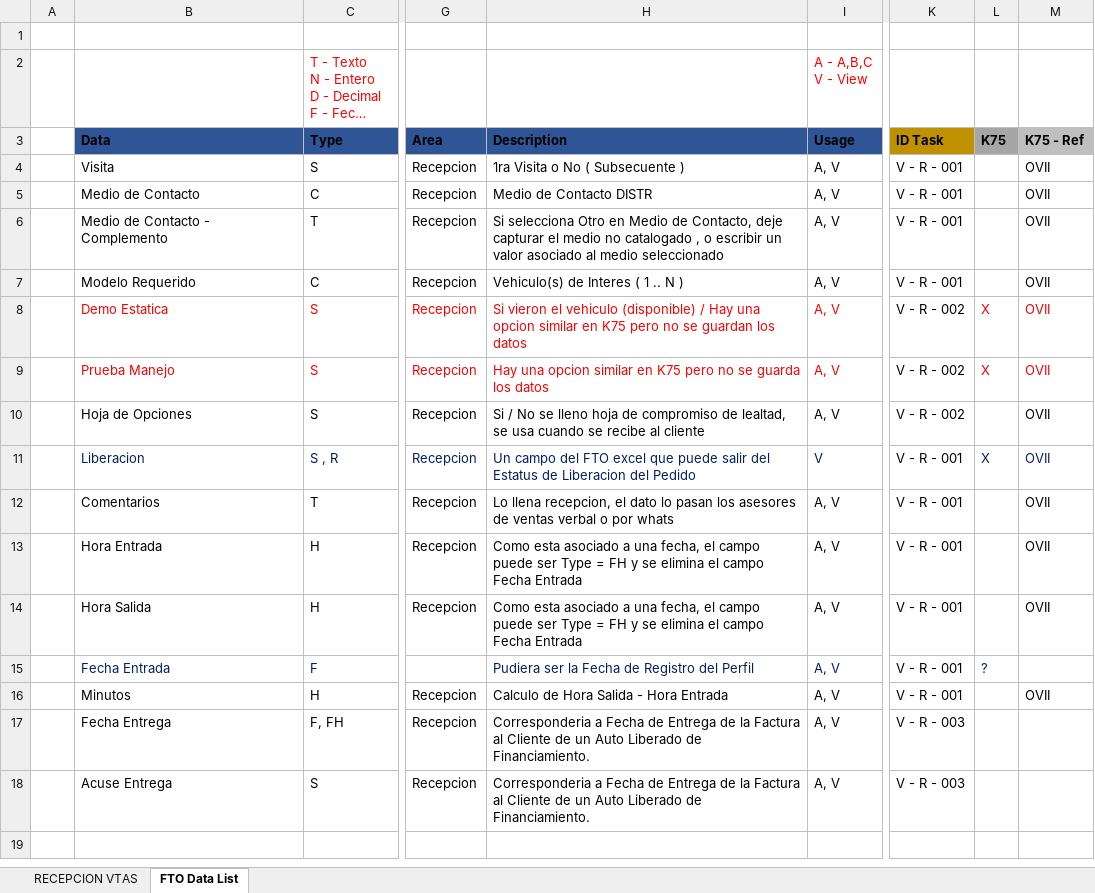
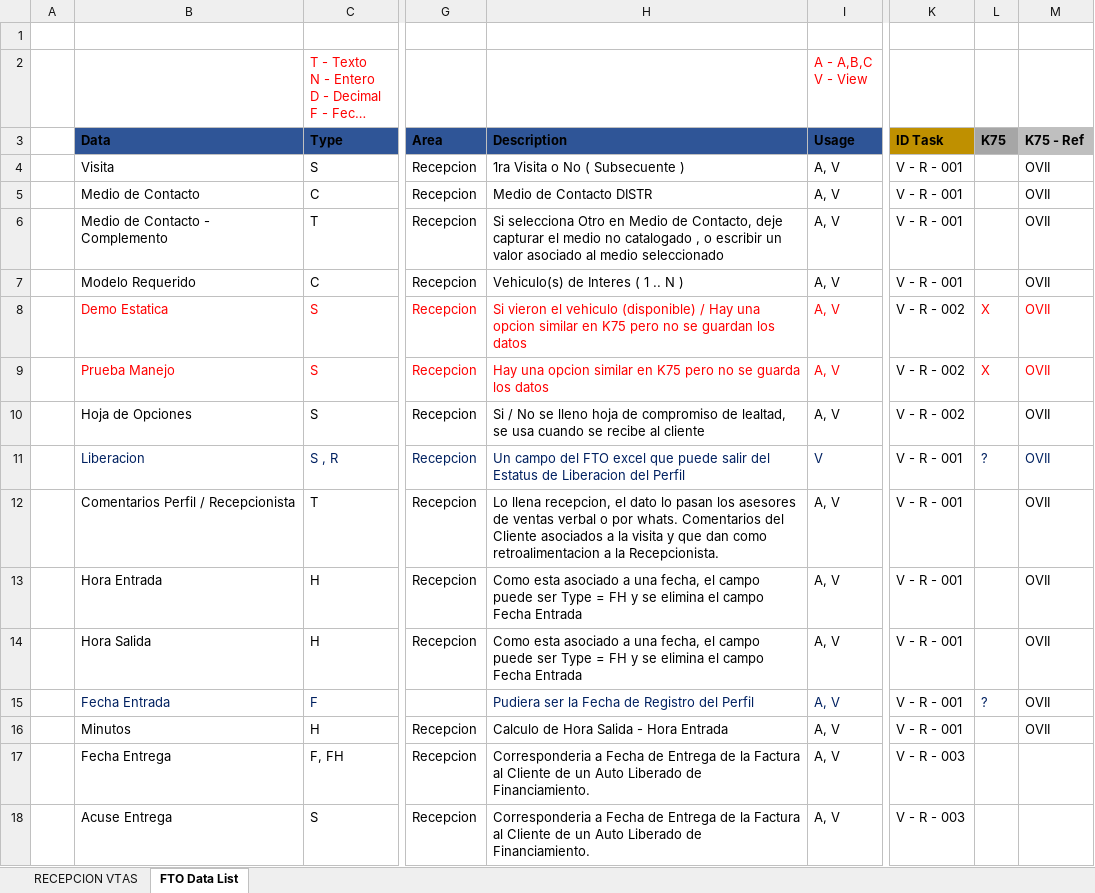
Before and after one commit to vcsalgado/toyota_proceso, an Excel workbook: TOYOTA-Celaya/Fuentes - Toyota/Distribuidor/Ventas/Recepcion/Toyota - CEL - Analisis - Ventas - Recepcion.xlsx, sheet FTO Data List, drawn as a sheet; only a part is shown, gaps mark what is left out; long unchanged cells end in …; values as stored, in another font and other column widths than the file's, no borders; the diff names each change by its address in the sheet, - before the commit and + after, or states it on an @@ line.

```diff
--- a/TOYOTA-Celaya/Fuentes - Toyota/Distribuidor/Ventas/Recepcion/Toyota - CEL - Analisis - Ventas - Recepcion.xlsx (sheet FTO Data List)
+++ b/TOYOTA-Celaya/Fuentes - Toyota/Distribuidor/Ventas/Recepcion/Toyota - CEL - Analisis - Ventas - Recepcion.xlsx (sheet FTO Data List)
-H11 (Description): …Liberacion del Pedido
+H11 (Description): …Liberacion del Perfil
-L11 (K75): X
+L11 (K75): ?
-B12 (Data): Comentarios
+B12 (Data): Comentarios Perfil / Recepcionista
-H12 (Description): …o por whats
+H12 (Description): …o por whats. Comentarios del Cliente asociados a la visita y que dan como retroalimentacion a la Recepcionista.
-M15 (K75 - Ref): (empty)
+M15 (K75 - Ref): OVII
```
Also changed, not shown: sheet RECEPCION VTAS, TOYOTA-Celaya/Fuentes - Toyota/Distribuidor/Admon/Atn Clientes/Toyota - CEL - Analisis - Atencion a Clientes.xlsx, TOYOTA-Celaya/Fuentes - Toyota/Distribuidor/Ventas/VDQI/Toyota - CEL - Analisis - Ventas - VDQI.xlsx, 19 other files.
